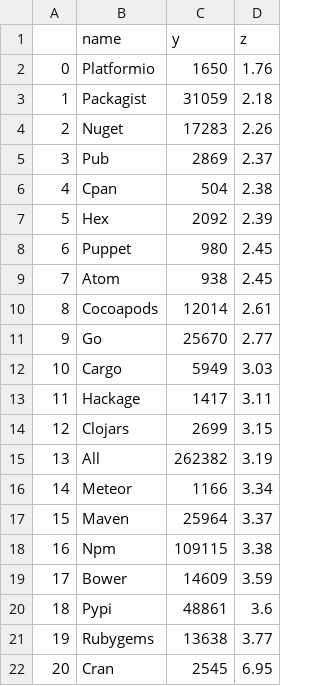
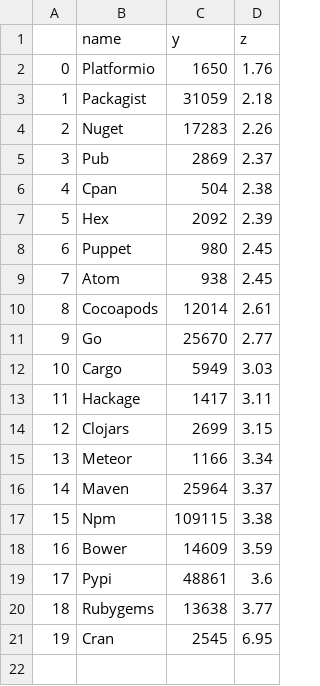
Before and after one commit to CMUSTRUDEL/oss-census, a CSV file: census_interactive/data/processed/contributor/all_pie.csv, drawn as a sheet; removed rows and columns are numbered as before the commit, all else as after; the diff names each change by its address in the sheet, - before the commit and + after, or states it on an @@ line.

```diff
--- a/census_interactive/data/processed/contributor/all_pie.csv
+++ b/census_interactive/data/processed/contributor/all_pie.csv
-row 15: 13 | All | 262382 | 3.19
@@ column A renumbered from row 15 down @@
```
Also changed, not shown: 4 other files.
